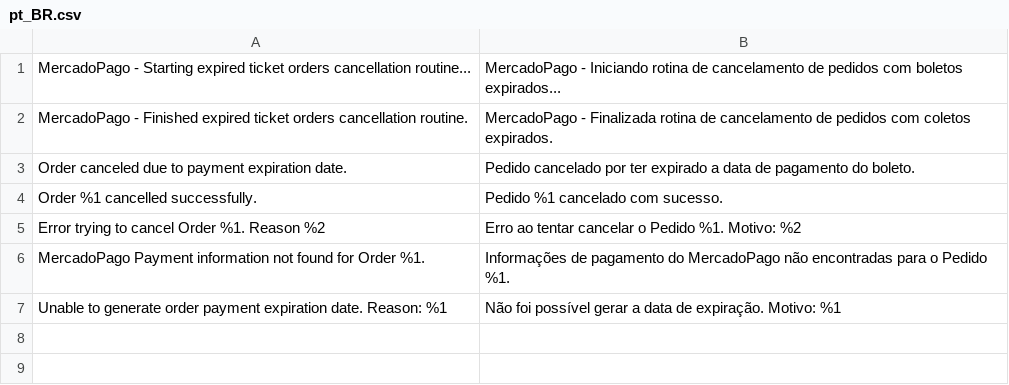
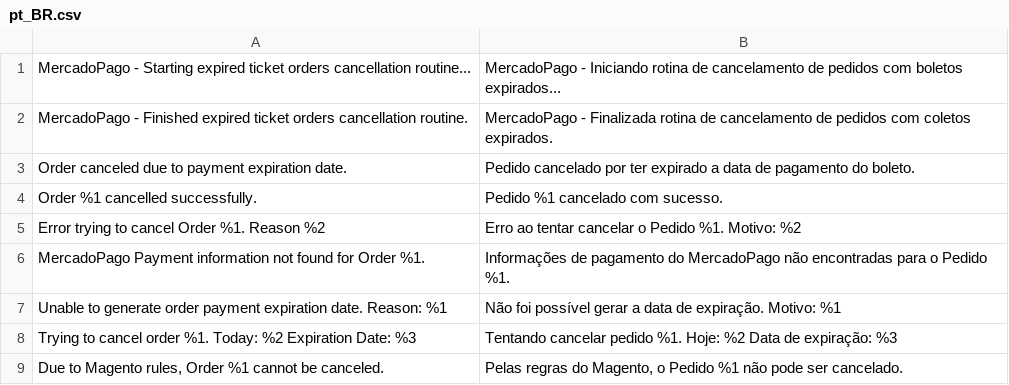
Before and after one commit to GDauer/magento2, a CSV file: app/code/Itatiaia/CustomMercadoPago/i18n/pt_BR.csv, drawn as a sheet; the diff names each change by its address in the sheet, - before the commit and + after, or states it on an @@ line.

Commit message:
Adição de mais logs no processo de cancelamento

```diff
--- a/app/code/Itatiaia/CustomMercadoPago/i18n/pt_BR.csv
+++ b/app/code/Itatiaia/CustomMercadoPago/i18n/pt_BR.csv
+row 8: Trying to cancel order %1. Today: %2 Expiration Date: %3 | Tentando cancelar pedido %1. Hoje: %2 Data de expiração: %3
+row 9: Due to Magento rules, Order %1 cannot be canceled. | Pelas regras do Magento, o Pedido %1 não pode ser cancelado.
```
Also changed, not shown: 1 other file.
